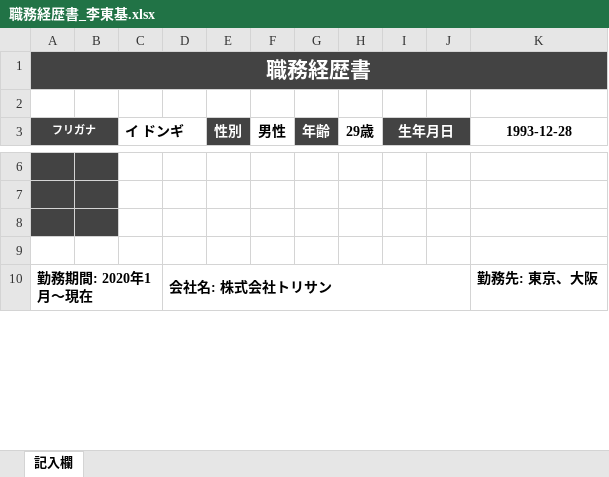
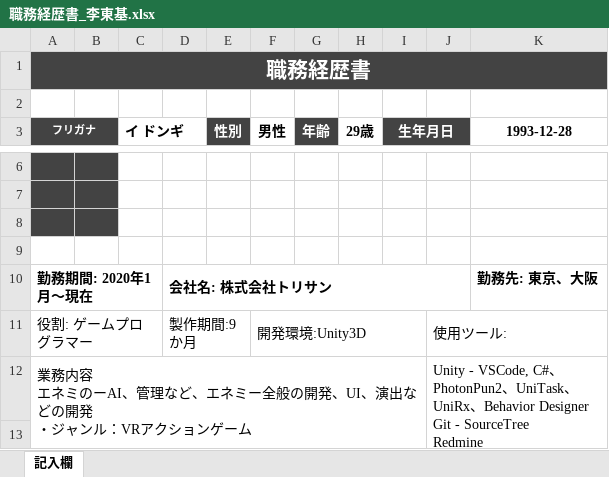
Before and after one commit to dongkilee/Portfolio, an Excel workbook: 職務経歴書_李東基.xlsx, sheet 記入欄, drawn as a sheet; only a part is shown, gaps mark what is left out; values as stored, in another font and other column widths than the file's, no borders; ↵ is a line break in a cell; the diff covers the shown part only; the diff names each change by its address in the sheet, - before the commit and + after, or states it on an @@ line.

```diff
--- a/職務経歴書_李東基.xlsx (sheet 記入欄)
+++ b/職務経歴書_李東基.xlsx (sheet 記入欄)
+row 11: 役割: ゲームプログラマー |  |  | 製作期間:9か月 |  | 開発環境:Unity3D |  |  |  | 使用ツール:
+row 12: 業務内容 ↵ エネミのーAI、管理など、エネミー全般の開発、UI、演出などの開発 ↵ ・ジャンル：VRアクションゲーム |  |  |  |  |  |  |  |  | Unity - VSCode, C#、PhotonPun2、UniTask、UniRx、Behavior Designer ↵ Git - SourceTree ↵ Redmine
+row 13: (empty)
```
Also changed, not shown: 2 added rows and 1 edited cell elsewhere in this sheet, 履歴書_李東基.xlsx.
